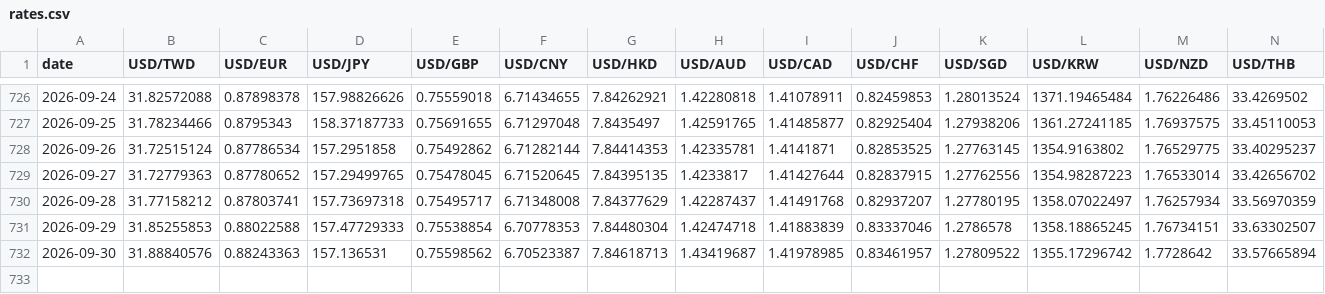
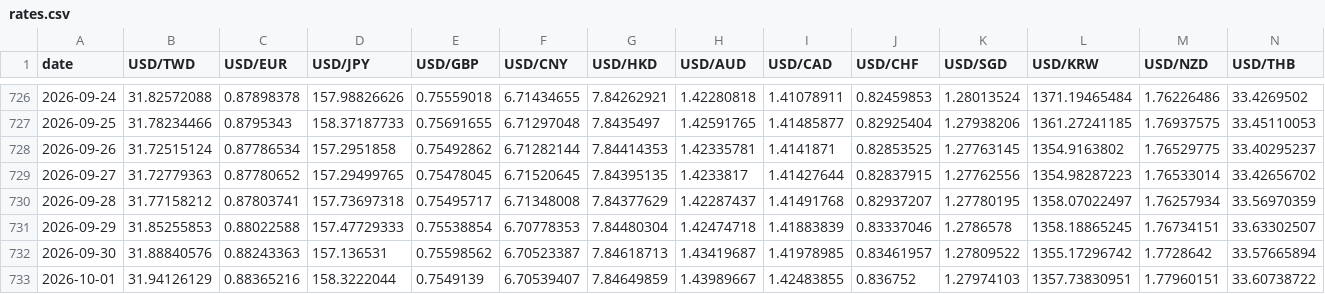
Before and after one commit to killlove530-boop/qinggangjia-catalog, a CSV file: forex/data/rates.csv, drawn as a sheet; only a part is shown, gaps mark what is left out; rows hold the shown columns only; the diff names each change by its address in the sheet, - before the commit and + after, or states it on an @@ line.

```diff
--- a/forex/data/rates.csv
+++ b/forex/data/rates.csv
+row 733: 2026-10-01 | 31.94126129 | 0.88365216 | 158.3222044 | 0.7549139 | 6.70539407 | 7.84649859 | 1.43989667 | 1.42483855 | 0.836752 | 1.27974103 | 1357.73830951 | 1.77960151 | 33.60738722
```
Also changed, not shown: 3 other files.
